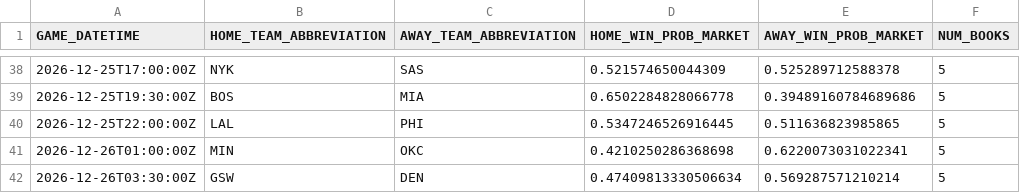
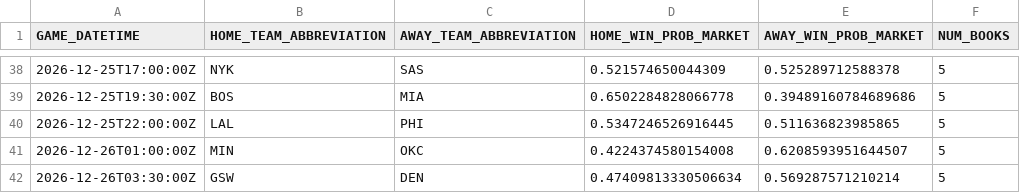
Before and after one commit to manavgupta26012-code/nba-predictor, a CSV file: data/live_odds.csv, drawn as a sheet; only a part is shown, gaps mark what is left out.

```diff
--- a/data/live_odds.csv
+++ b/data/live_odds.csv
@@ -40,3 +40,3 @@ GAME_DATETIME,HOME_TEAM_ABBREVIATION,AWAY_TEAM_ABBREVIATION,HOME_WIN_PROB_MARKET
 2026-12-25T22:00:00Z,LAL,PHI,0.5347246526916445,0.511636823985865,5
-2026-12-26T01:00:00Z,MIN,OKC,0.4210250286368698,0.6220073031022341,5
+2026-12-26T01:00:00Z,MIN,OKC,0.4224374580154008,0.6208593951644507,5
 2026-12-26T03:30:00Z,GSW,DEN,0.47409813330506634,0.569287571210214,5
```
